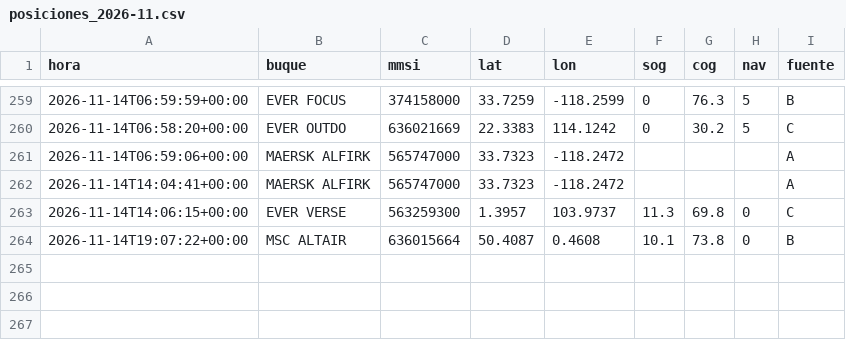
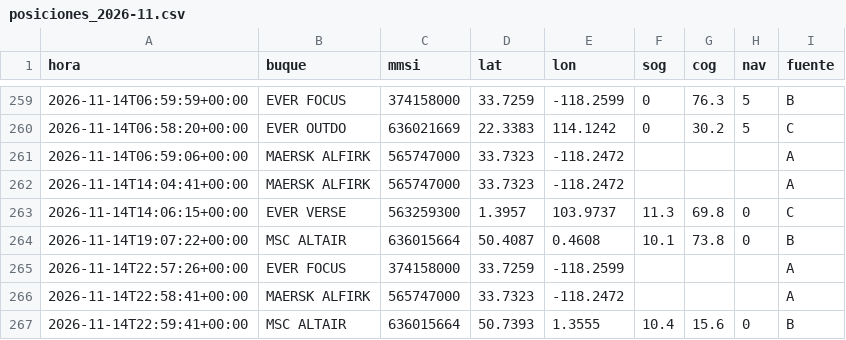
Before and after one commit to jart0988aj-maker/monitoreo-buques, a CSV file: docs/data/historial/posiciones_2026-11.csv, drawn as a sheet; only a part is shown, gaps mark what is left out.

```diff
--- a/docs/data/historial/posiciones_2026-11.csv
+++ b/docs/data/historial/posiciones_2026-11.csv
@@ -264 +264,4 @@ hora,buque,mmsi,lat,lon,sog,cog,nav,fuente
 2026-11-14T19:07:22+00:00,MSC ALTAIR,636015664,50.4087,0.4608,10.1,73.8,0,B
+2026-11-14T22:57:26+00:00,EVER FOCUS,374158000,33.7259,-118.2599,,,,A
+2026-11-14T22:58:41+00:00,MAERSK ALFIRK,565747000,33.7323,-118.2472,,,,A
+2026-11-14T22:59:41+00:00,MSC ALTAIR,636015664,50.7393,1.3555,10.4,15.6,0,B
```
Also changed, not shown: docs/data/historial/congestion.csv, 5 other files.
